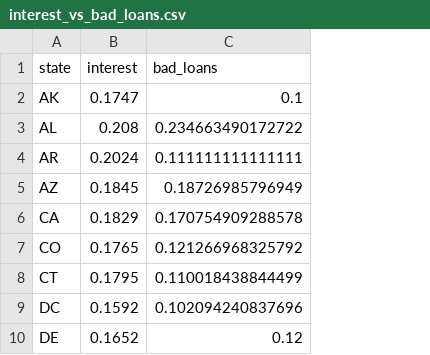
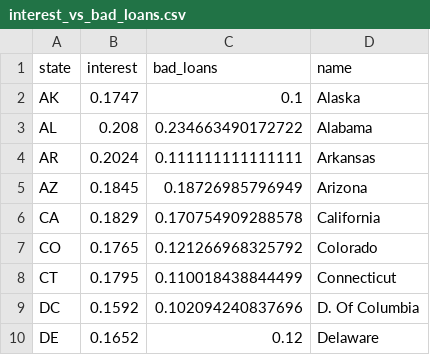
Before and after one commit to nikita-barsukov/data_vis_udacity, a CSV file: data/interest_vs_bad_loans.csv, drawn as a sheet; only a part is shown; the diff names each change by its address in the sheet, - before the commit and + after, or states it on an @@ line.

```diff
--- a/data/interest_vs_bad_loans.csv
+++ b/data/interest_vs_bad_loans.csv
+column D (name), rows 2-10: Alaska | Alabama | Arkansas | Arizona | California | Colorado | Connecticut | D. Of Columbia | Delaware
```
Also changed, not shown: 6 other files.
